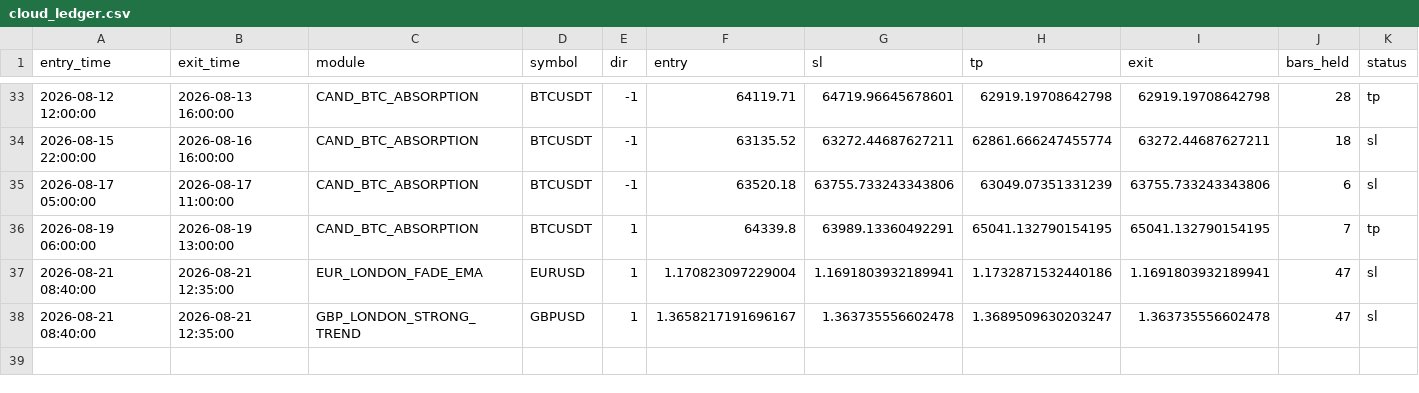
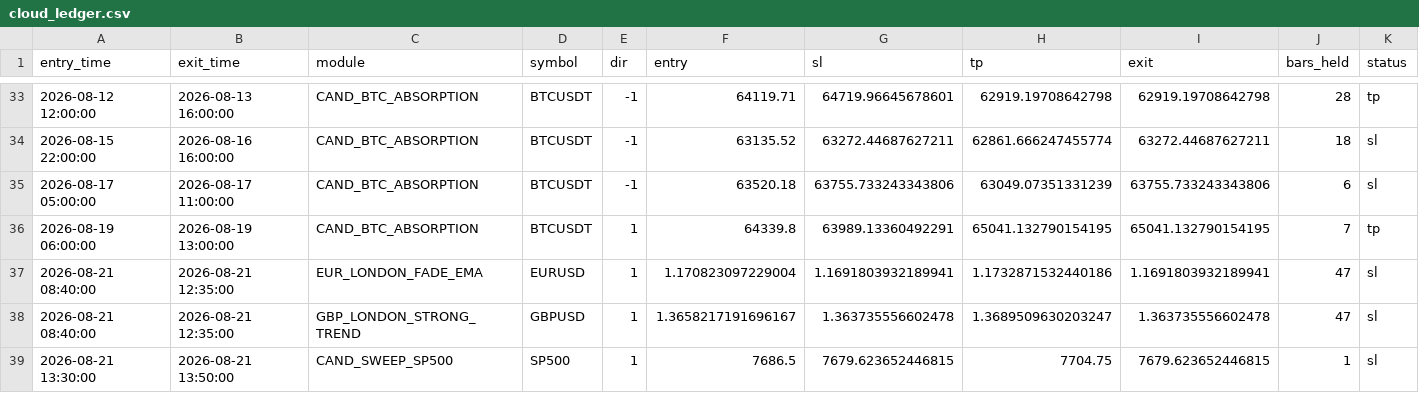
Before and after one commit to alplion890/borsa-signalbot, a CSV file: strategy-lab/outputs/intraday/forward_ea/cloud_ledger.csv, drawn as a sheet; only a part is shown, gaps mark what is left out; rows hold the shown columns only; the diff names each change by its address in the sheet, - before the commit and + after, or states it on an @@ line.

```diff
--- a/strategy-lab/outputs/intraday/forward_ea/cloud_ledger.csv
+++ b/strategy-lab/outputs/intraday/forward_ea/cloud_ledger.csv
+row 39: 2026-08-21 13:30:00 | 2026-08-21 13:50:00 | CAND_SWEEP_SP500 | SP500 | 1 | 7686.5 | 7679.623652446815 | 7704.75 | 7679.623652446815 | 1 | sl
```
Also changed, not shown: 1 other file.
